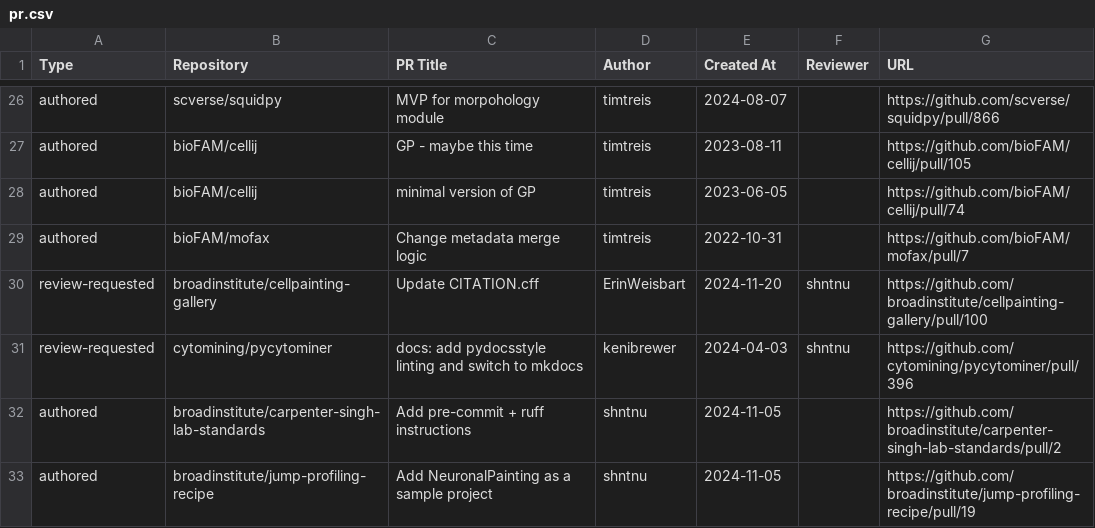
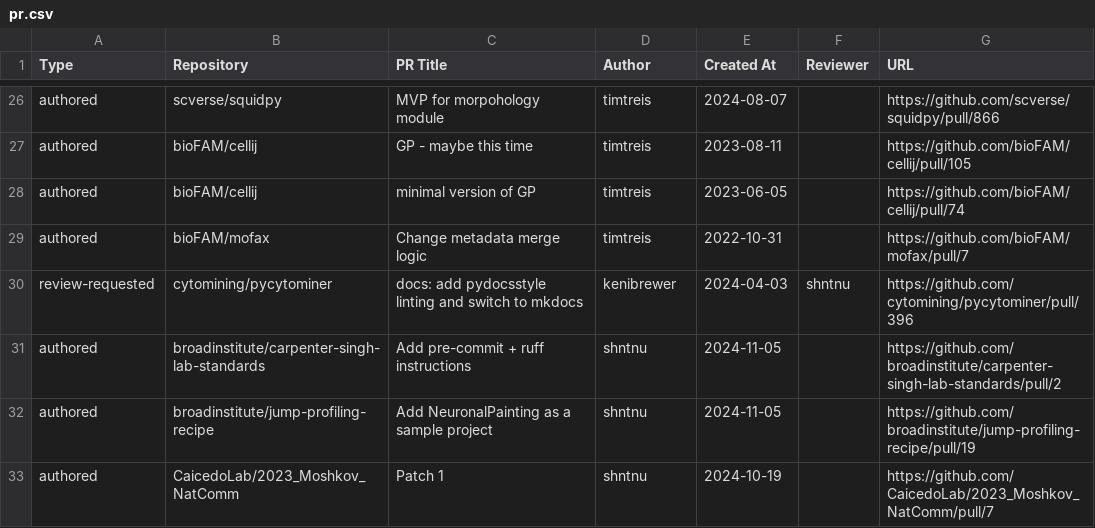
Before and after one commit to broadinstitute/heimdall, a CSV file: pr.csv, drawn as a sheet; only a part is shown, gaps mark what is left out; the shorter side is filled out with more unchanged rows; the diff names each change by its address in the sheet, - before the commit and + after, or states it on an @@ line.

```diff
--- a/pr.csv
+++ b/pr.csv
-row 30: review-requested | broadinstitute/cellpainting-gallery | Update CITATION.cff | ErinWeisbart | 2024-11-20 | shntnu | https://github.com/broadinstitute/cellpainting-gallery/pull/100
```
